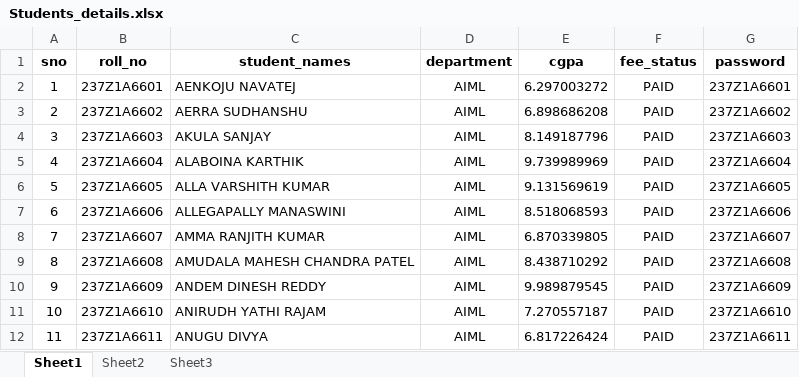
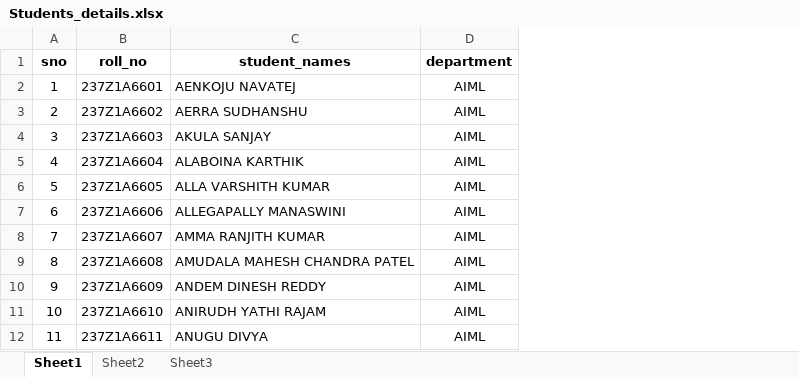
Before and after one commit to cherupallyraviteja/college-chatbot, an Excel workbook: Data_collection/Students_details.xlsx, sheet Sheet1, drawn as a sheet; only a part is shown; values as stored, in another font and other column widths than the file's, no borders; the diff names each change by its address in the sheet, - before the commit and + after, or states it on an @@ line.

```diff
--- a/Data_collection/Students_details.xlsx (sheet Sheet1)
+++ b/Data_collection/Students_details.xlsx (sheet Sheet1)
-column E (cgpa), rows 2-12: 6.297003272 | 6.898686208 | 8.149187796 | 9.739989969 | 9.131569619 | 8.518068593 | 6.870339805 | 8.438710292 | 9.989879545 | 7.270557187 | 6.817226424
-column F (fee_status), rows 2-12: all PAID
-column G (password), rows 2-12: 237Z1A6601 | 237Z1A6602 | 237Z1A6603 | 237Z1A6604 | 237Z1A6605 | 237Z1A6606 | 237Z1A6607 | 237Z1A6608 | 237Z1A6609 | 237Z1A6610 | 237Z1A6611
```
Also changed, not shown: sheet Sheet2, 19 other files.
